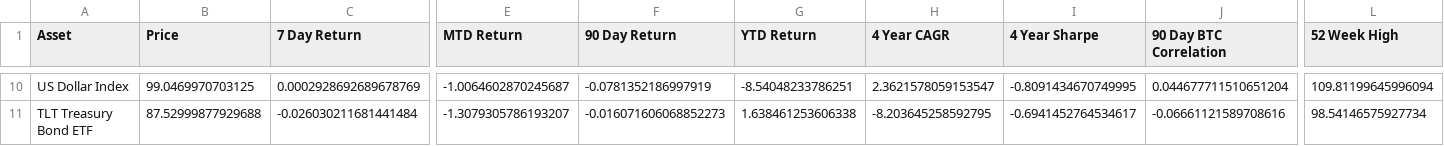
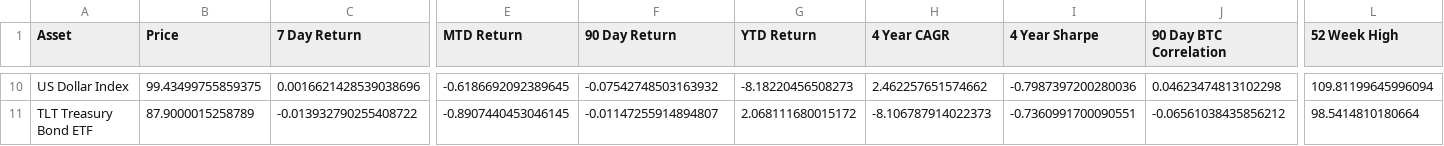
Before and after one commit to SecretSatoshis/Bitcoin-Report-Library, a CSV file: csv/performance_table.csv, drawn as a sheet; only a part is shown, gaps mark what is left out; the diff covers the shown part only; the diff names each change by its address in the sheet, - before the commit and + after, or states it on an @@ line.

```diff
--- a/csv/performance_table.csv
+++ b/csv/performance_table.csv
-B10 (Price): 99.0469970703125
+B10 (Price): 99.43499755859375
-C10 (7 Day Return): 0.0002928692689678769
+C10 (7 Day Return): 0.0016621428539038696
-E10 (MTD Return): -1.0064602870245687
+E10 (MTD Return): -0.6186692092389645
-F10 (90 Day Return): -0.0781352186997919
+F10 (90 Day Return): -0.07542748503163932
-G10 (YTD Return): -8.54048233786251
+G10 (YTD Return): -8.18220456508273
-H10 (4 Year CAGR): 2.3621578059153547
+H10 (4 Year CAGR): 2.462257651574662
-I10 (4 Year Sharpe): -0.8091434670749995
+I10 (4 Year Sharpe): -0.7987397200280036
-J10 (90 Day BTC Correlation): 0.044677711510651204
+J10 (90 Day BTC Correlation): 0.04623474813102298
-B11 (Price): 87.52999877929688
+B11 (Price): 87.9000015258789
-C11 (7 Day Return): -0.026030211681441484
+C11 (7 Day Return): -0.013932790255408722
-E11 (MTD Return): -1.3079305786193207
+E11 (MTD Return): -0.8907440453046145
-F11 (90 Day Return): -0.016071606068852273
+F11 (90 Day Return): -0.01147255914894807
-G11 (YTD Return): 1.638461253606338
+G11 (YTD Return): 2.068111680015172
-H11 (4 Year CAGR): -8.203645258592795
+H11 (4 Year CAGR): -8.106787914022373
-I11 (4 Year Sharpe): -0.6941452764534617
+I11 (4 Year Sharpe): -0.7360991700090551
-J11 (90 Day BTC Correlation): -0.06661121589708616
+J11 (90 Day BTC Correlation): -0.06561038435856212
-L11 (52 Week High): 98.54146575927734
+L11 (52 Week High): 98.5414810180664
```
Also changed, not shown: 64 edited cells elsewhere in this file, csv/crypto_performance_table.csv, csv/equities_performance_table.csv, 25 other files.
